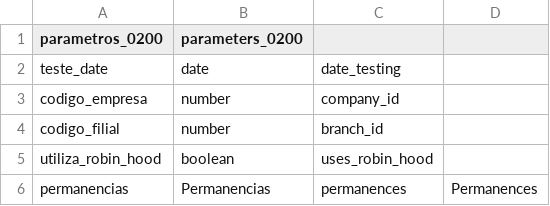
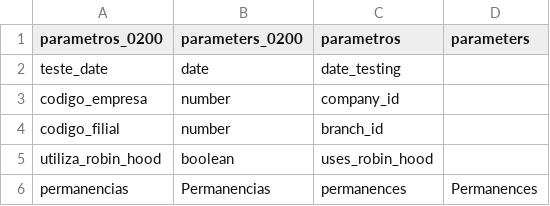
Before and after one commit to guionardo/canaa-base-model-creator, a CSV file: docs/parametros-0200.csv (was parametros-0200.csv), drawn as a sheet; only a part is shown.

```diff
--- a/parametros-0200.csv
+++ b/docs/parametros-0200.csv
@@ -1,2 +1,2 @@
-parametros_0200;parameters_0200;
+parametros_0200;parameters_0200;parametros;parameters
 teste_date;date;date_testing
```
Also changed, not shown: 12 other files.
